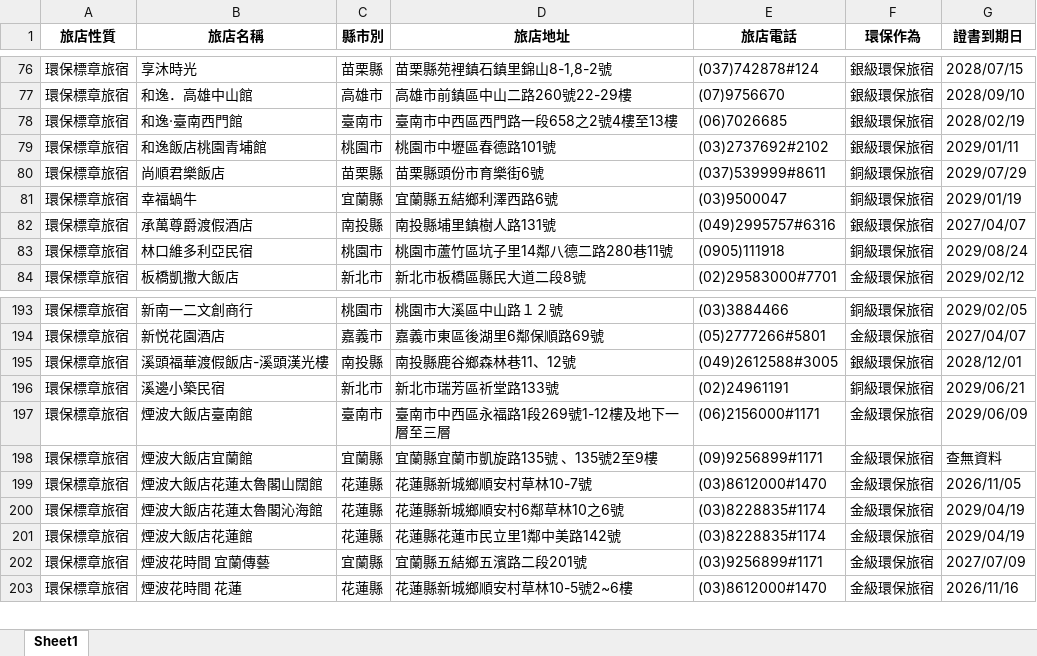
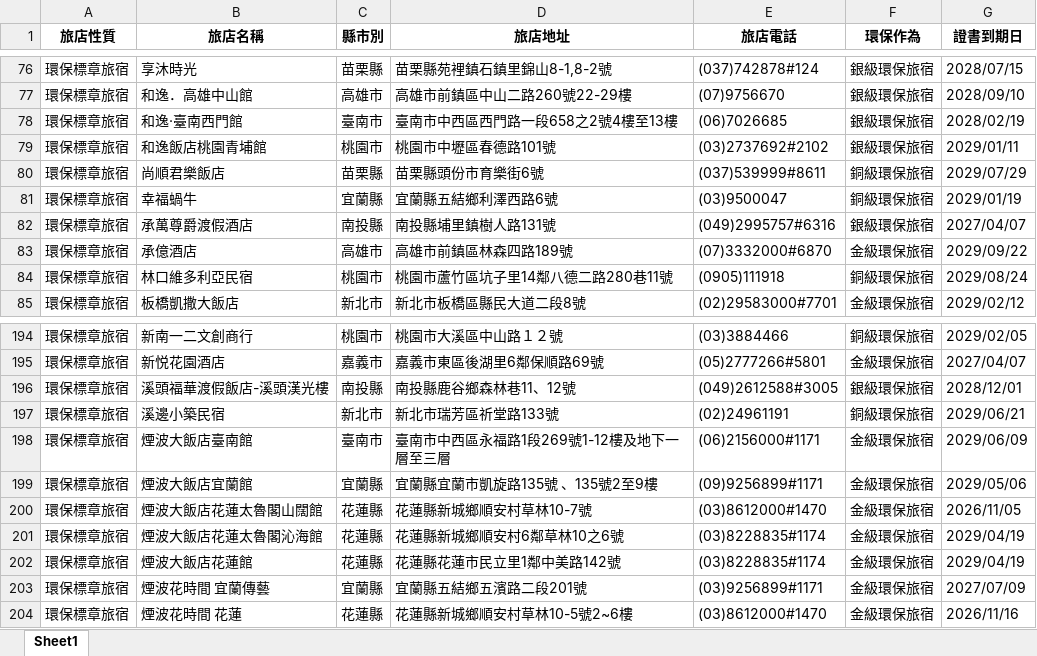
Before and after one commit to SealevelKID/greenlife, an Excel workbook: 環保旅宿_Selenium結果.xlsx, sheet Sheet1, drawn as a sheet; only a part is shown, gaps mark what is left out; values as stored, in another font and other column widths than the file's, no borders; addresses are those after the commit; the diff names each change by its address in the sheet, - before the commit and + after, or states it on an @@ line.

```diff
--- a/環保旅宿_Selenium結果.xlsx (sheet Sheet1)
+++ b/環保旅宿_Selenium結果.xlsx (sheet Sheet1)
+row 83: 環保標章旅宿 | 承億酒店 | 高雄市 | 高雄市前鎮區林森四路189號 | (07)3332000#6870 | 金級環保旅宿 | 2029/09/22
-G199 (證書到期日): 查無資料
+G199 (證書到期日): 2029/05/06
```
Also changed, not shown: 3 other files.
